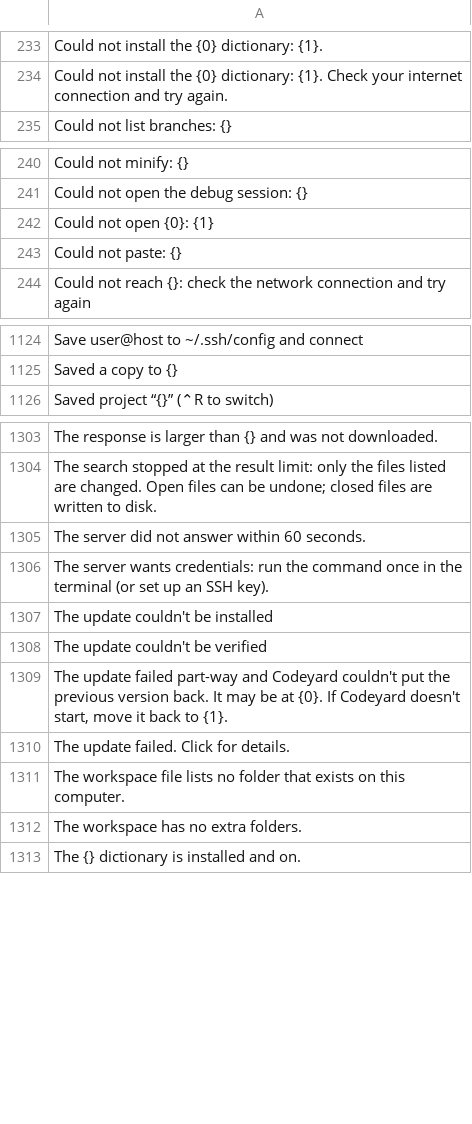
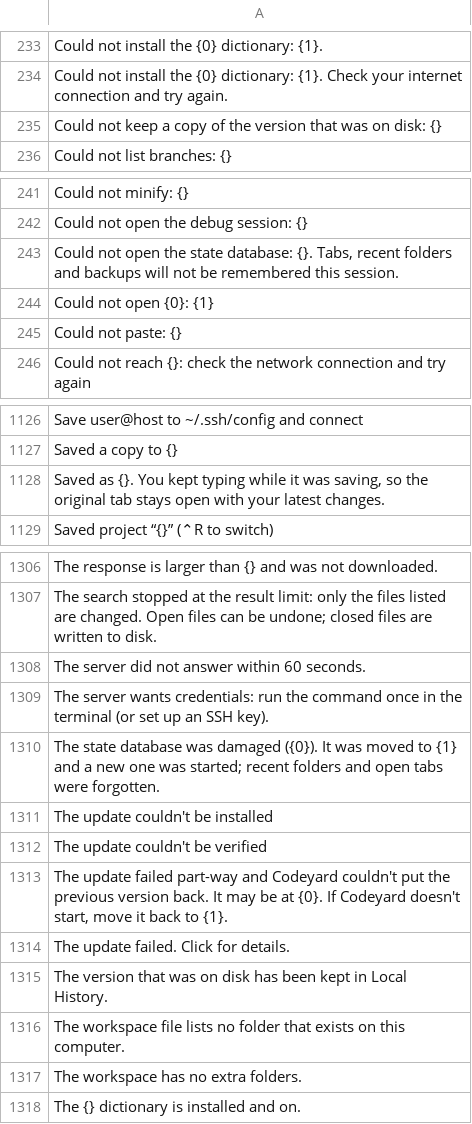
Before and after one commit to doancan/codeyard, a TSV file: crates/app/locales/template.tsv, drawn as a sheet; only a part is shown, gaps mark what is left out; the diff names each change by its address in the sheet, - before the commit and + after, or states it on an @@ line.

Commit message:
Refresh the translation template

```diff
--- a/crates/app/locales/template.tsv
+++ b/crates/app/locales/template.tsv
+row 235: Could not keep a copy of the version that was on disk: {}
+row 243: Could not open the state database: {}. Tabs, recent folders and backups will not be remembered this session.
+row 1128: Saved as {}. You kept typing while it was saving, so the original tab stays open with your latest changes.
+row 1310: The state database was damaged ({0}). It was moved to {1} and a new one was started; recent folders and open tabs were forgotten.
+row 1315: The version that was on disk has been kept in Local History.
```
